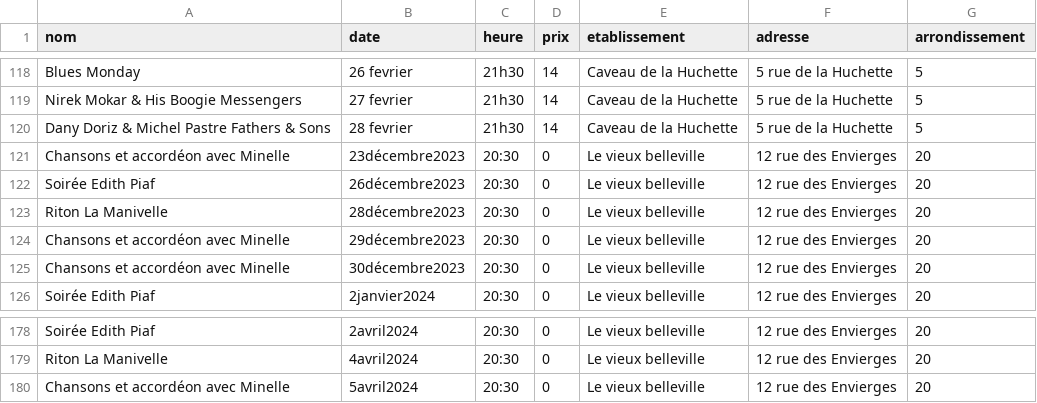
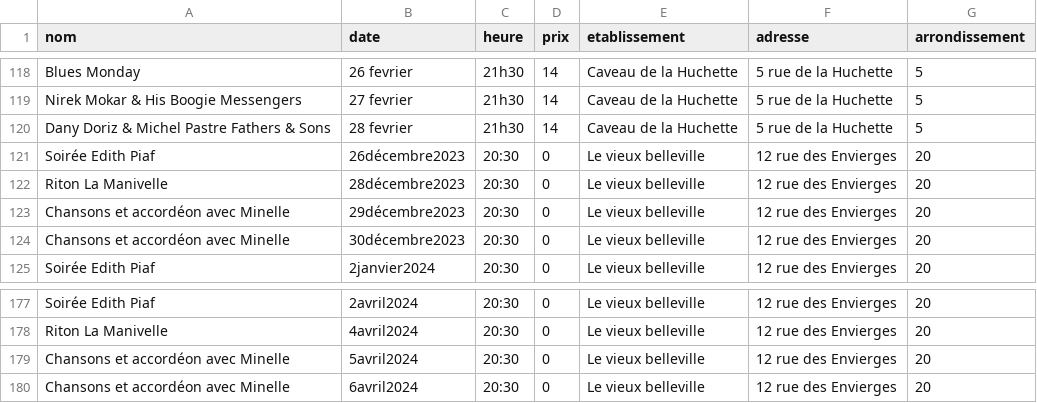
Before and after one commit to Perann/Maps_cultural_life_Paris, a CSV file: Outputs/DataSets/DataBarsMusicaux.csv (was BarsMusicaux/DataBarsMusicaux.csv), drawn as a sheet; only a part is shown, gaps mark what is left out; removed rows and columns are numbered as before the commit, all else as after; the diff names each change by its address in the sheet, - before the commit and + after, or states it on an @@ line.

```diff
--- a/BarsMusicaux/DataBarsMusicaux.csv
+++ b/Outputs/DataSets/DataBarsMusicaux.csv
-row 121: Chansons et accordéon avec Minelle | 23décembre2023 | 20:30 | 0 | Le vieux belleville | 12 rue des Envierges | 20
+row 180: Chansons et accordéon avec Minelle | 6avril2024 | 20:30 | 0 | Le vieux belleville | 12 rue des Envierges | 20
```
Also changed, not shown: 2 other files.
